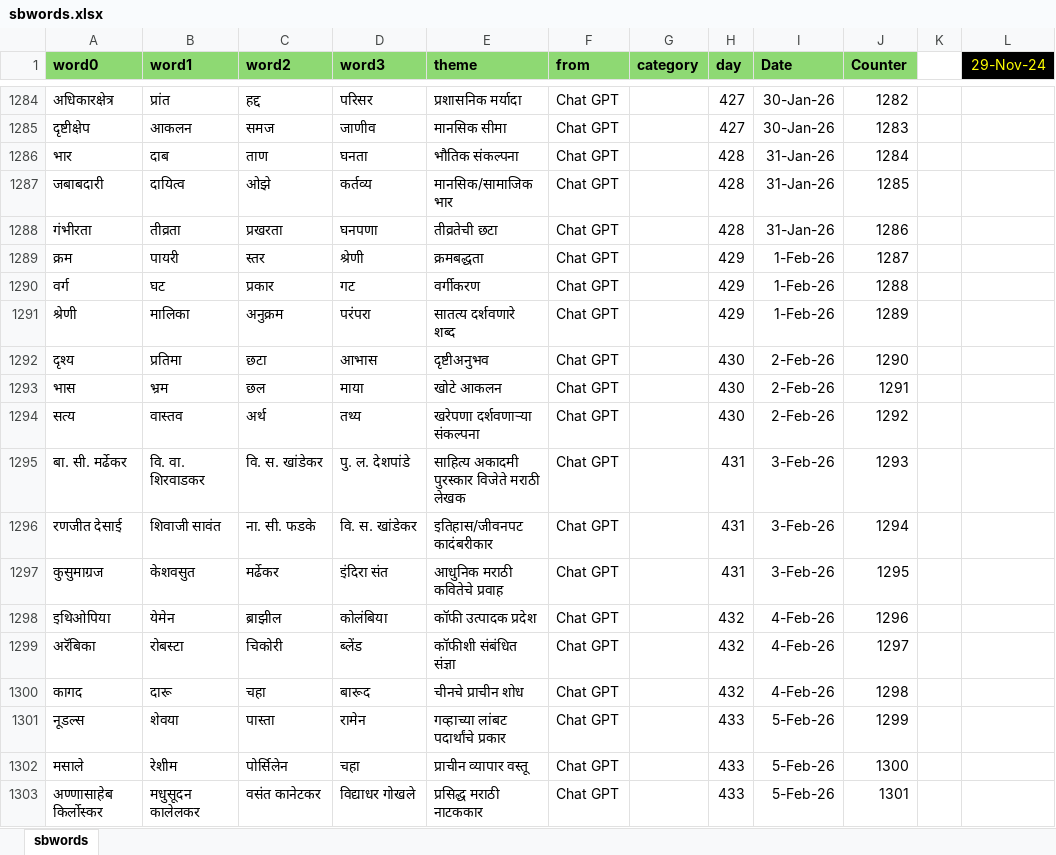
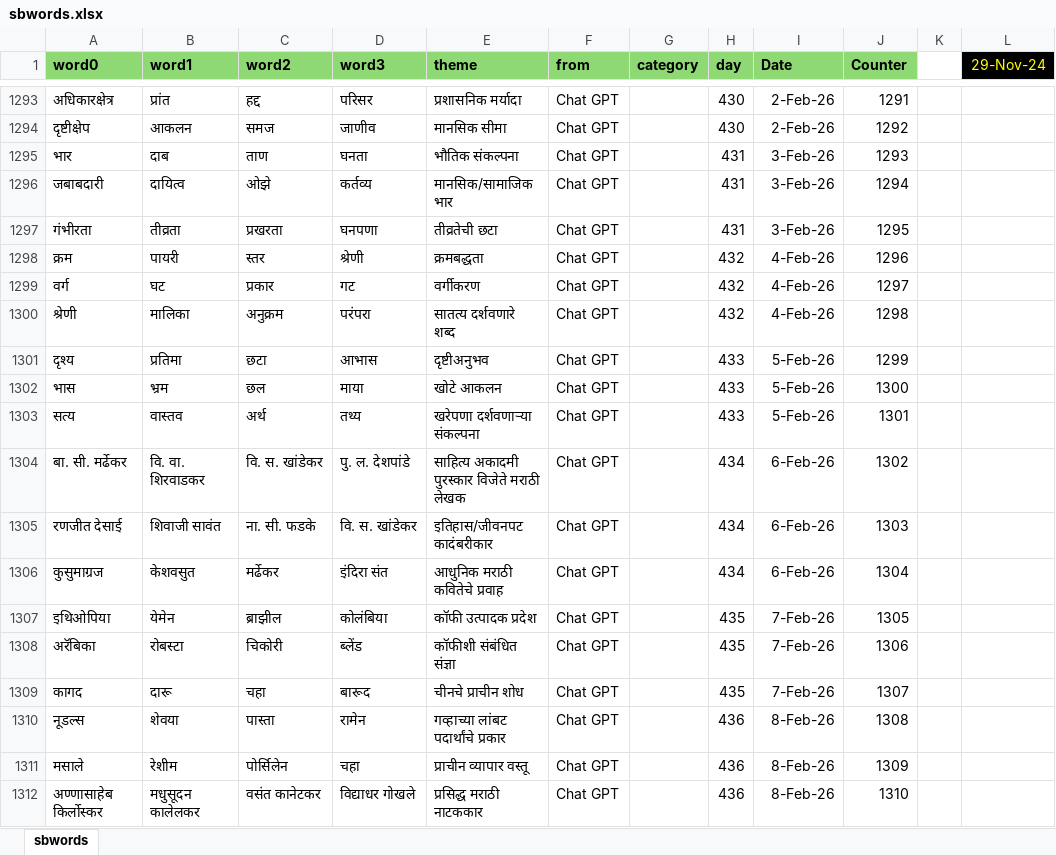
Before and after one commit to hrishinene/shabdakala, an Excel workbook: code/shabdakala/resource/sbwords.xlsx, sheet sbwords, drawn as a sheet; only a part is shown, gaps mark what is left out; values as stored, in another font and other column widths than the file's, no borders; conditional formats not drawn; addresses are those after the commit; the diff covers the shown part only; the diff names each change by its address in the sheet, - before the commit and + after, or states it on an @@ line.

```diff
--- a/code/shabdakala/resource/sbwords.xlsx (sheet sbwords)
+++ b/code/shabdakala/resource/sbwords.xlsx (sheet sbwords)
-H1293:H1294 (day): 427
+H1293:H1294 (day): 430
-I1293:I1294 (Date): 30-Jan-26
+I1293:I1294 (Date): 2-Feb-26
-J1293 (Counter): 1282
+J1293 (Counter): 1291
-J1294 (Counter): 1283
+J1294 (Counter): 1292
-H1295:H1297 (day): 428
+H1295:H1297 (day): 431
-I1295:I1297 (Date): 31-Jan-26
+I1295:I1297 (Date): 3-Feb-26
-J1295 (Counter): 1284
+J1295 (Counter): 1293
-J1296 (Counter): 1285
+J1296 (Counter): 1294
-J1297 (Counter): 1286
+J1297 (Counter): 1295
-H1298:H1300 (day): 429
+H1298:H1300 (day): 432
-I1298:I1300 (Date): 1-Feb-26
+I1298:I1300 (Date): 4-Feb-26
-J1298 (Counter): 1287
+J1298 (Counter): 1296
-J1299 (Counter): 1288
+J1299 (Counter): 1297
-J1300 (Counter): 1289
+J1300 (Counter): 1298
-H1301:H1303 (day): 430
+H1301:H1303 (day): 433
-I1301:I1303 (Date): 2-Feb-26
+I1301:I1303 (Date): 5-Feb-26
-J1301 (Counter): 1290
+J1301 (Counter): 1299
-J1302 (Counter): 1291
+J1302 (Counter): 1300
-J1303 (Counter): 1292
+J1303 (Counter): 1301
-H1304:H1306 (day): 431
+H1304:H1306 (day): 434
-I1304:I1306 (Date): 3-Feb-26
+I1304:I1306 (Date): 6-Feb-26
-J1304 (Counter): 1293
+J1304 (Counter): 1302
-J1305 (Counter): 1294
+J1305 (Counter): 1303
-J1306 (Counter): 1295
+J1306 (Counter): 1304
-H1307:H1309 (day): 432
+H1307:H1309 (day): 435
-I1307:I1309 (Date): 4-Feb-26
+I1307:I1309 (Date): 7-Feb-26
-J1307 (Counter): 1296
+J1307 (Counter): 1305
-J1308 (Counter): 1297
+J1308 (Counter): 1306
-J1309 (Counter): 1298
+J1309 (Counter): 1307
-H1310:H1312 (day): 433
+H1310:H1312 (day): 436
-I1310:I1312 (Date): 5-Feb-26
+I1310:I1312 (Date): 8-Feb-26
-J1310 (Counter): 1299
+J1310 (Counter): 1308
-J1311 (Counter): 1300
+J1311 (Counter): 1309
-J1312 (Counter): 1301
+J1312 (Counter): 1310
```
Also changed, not shown: 9 added rows and 109 edited cells elsewhere in this sheet, 1 other file.
